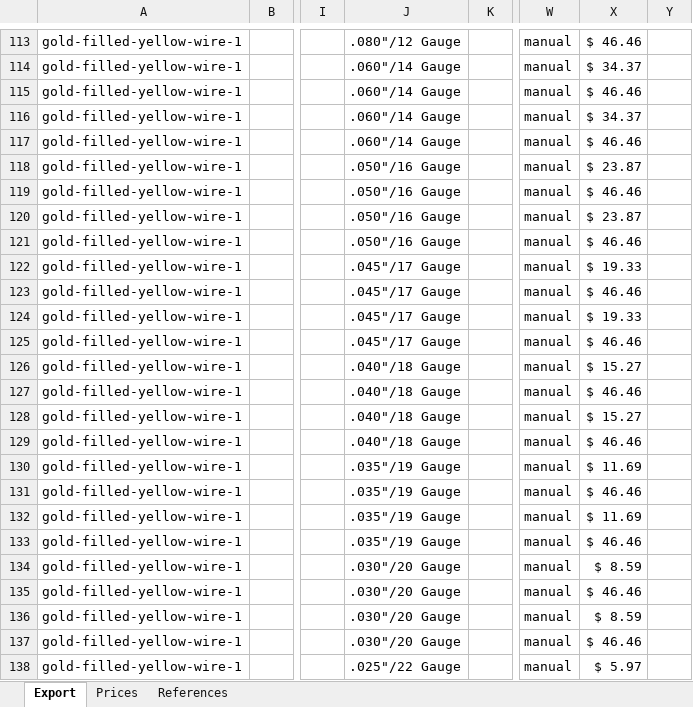
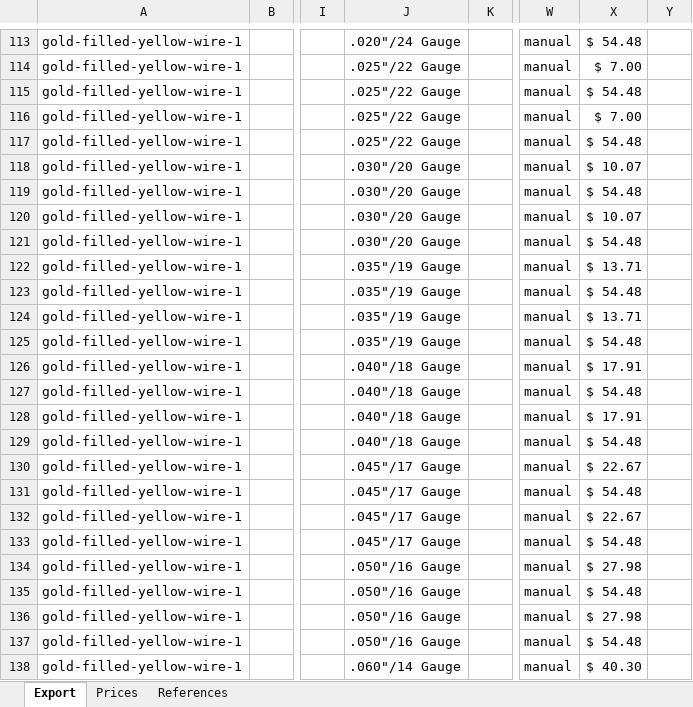
Before and after one commit to davidluisklein/wire-price-change, an Excel workbook: your_workbook.xlsx, sheet Export, drawn as a sheet; only a part is shown, gaps mark what is left out; values as stored, in another font and other column widths than the file's, no borders; the diff covers the shown part only; the diff names each change by its address in the sheet, - before the commit and + after, or states it on an @@ line.

```diff
--- a/your_workbook.xlsx (sheet Export)
+++ b/your_workbook.xlsx (sheet Export)
-J113: .080"/12 Gauge
+J113: .020"/24 Gauge
-X113: $ 46.46
+X113: $ 54.48
-J114:J117: .060"/14 Gauge
+J114:J117: .025"/22 Gauge
-X114: $ 34.37
+X114: $ 7.00
-X115: $ 46.46
+X115: $ 54.48
-X116: $ 34.37
+X116: $ 7.00
-X117: $ 46.46
+X117: $ 54.48
-J118:J121: .050"/16 Gauge
+J118:J121: .030"/20 Gauge
-X118: $ 23.87
+X118: $ 10.07
-X119: $ 46.46
+X119: $ 54.48
-X120: $ 23.87
+X120: $ 10.07
-X121: $ 46.46
+X121: $ 54.48
-J122:J125: .045"/17 Gauge
+J122:J125: .035"/19 Gauge
-X122: $ 19.33
+X122: $ 13.71
-X123: $ 46.46
+X123: $ 54.48
-X124: $ 19.33
+X124: $ 13.71
-X125: $ 46.46
+X125: $ 54.48
-X126: $ 15.27
+X126: $ 17.91
-X127: $ 46.46
+X127: $ 54.48
-X128: $ 15.27
+X128: $ 17.91
-X129: $ 46.46
+X129: $ 54.48
-J130:J133: .035"/19 Gauge
+J130:J133: .045"/17 Gauge
-X130: $ 11.69
+X130: $ 22.67
-X131: $ 46.46
+X131: $ 54.48
-X132: $ 11.69
+X132: $ 22.67
-X133: $ 46.46
+X133: $ 54.48
-J134:J137: .030"/20 Gauge
+J134:J137: .050"/16 Gauge
-X134: $ 8.59
+X134: $ 27.98
-X135: $ 46.46
+X135: $ 54.48
-X136: $ 8.59
+X136: $ 27.98
-X137: $ 46.46
+X137: $ 54.48
-J138: .025"/22 Gauge
+J138: .060"/14 Gauge
-X138: $ 5.97
+X138: $ 40.30
```
Also changed, not shown: 781 edited cells elsewhere in this sheet, sheet Prices.
